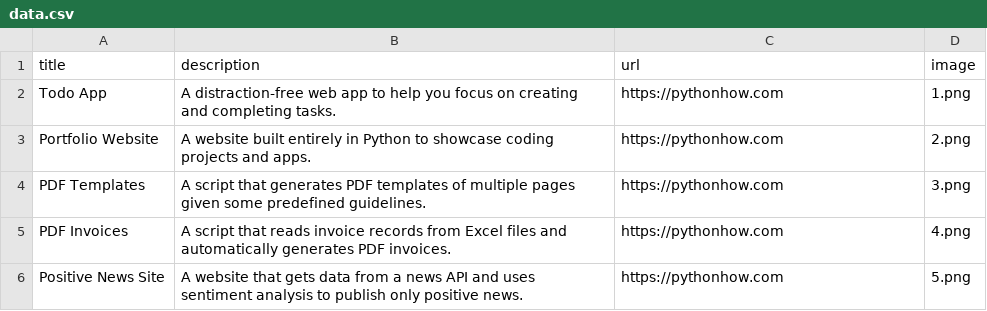
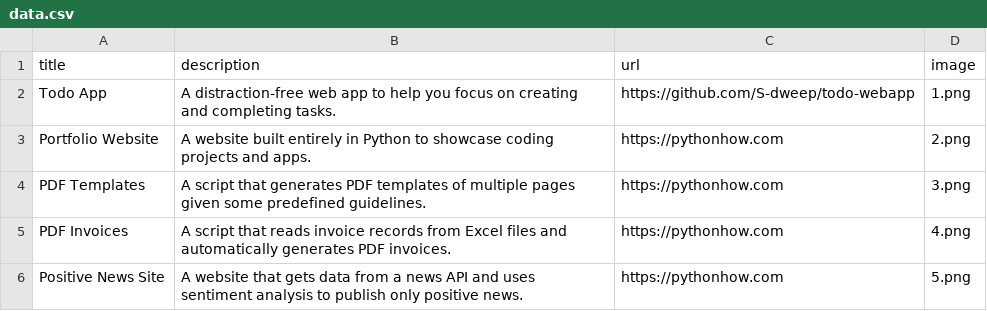
Before and after one commit to S-dweep/SM_portfolio, a CSV file: data.csv, drawn as a sheet; only a part is shown.

```diff
--- a/data.csv
+++ b/data.csv
@@ -1,3 +1,3 @@
 title;description;url;image
-Todo App;A distraction-free web app to help you focus on creating and completing tasks.;https://pythonhow.com;1.png
+Todo App;A distraction-free web app to help you focus on creating and completing tasks.;https://github.com/S-dweep/todo-webapp;1.png
 Portfolio Website;A website built entirely in Python to showcase coding projects and apps.;https://pythonhow.com;2.png
```
Also changed, not shown: 2 other files.
